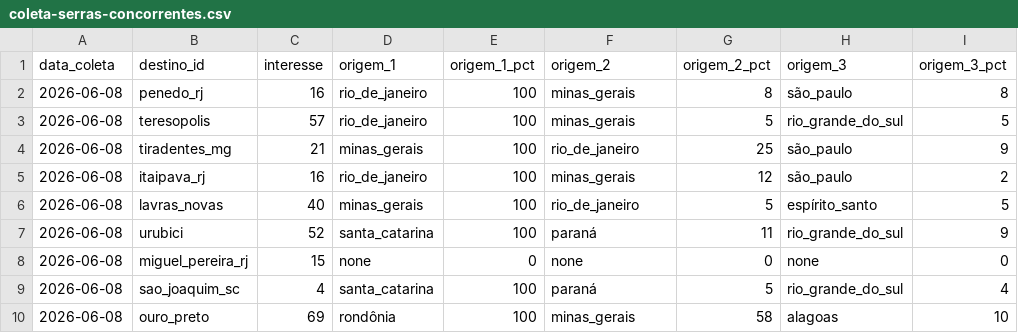
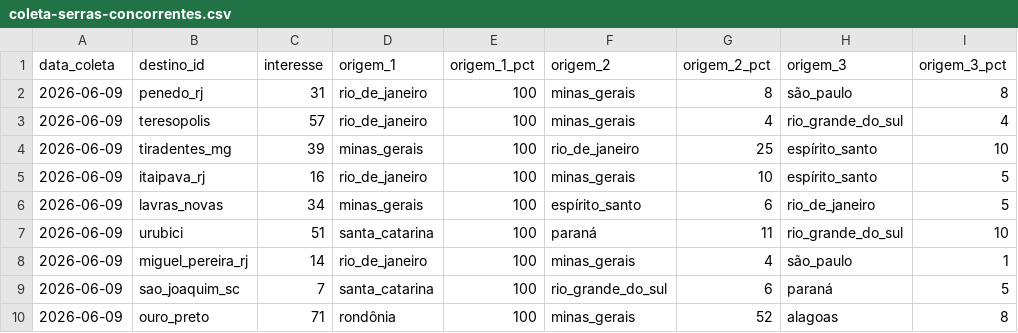
Before and after one commit to LIEZIOABR/pulse-amazonia, a CSV file: coleta-serras-concorrentes.csv, drawn as a sheet.

```diff
--- a/coleta-serras-concorrentes.csv
+++ b/coleta-serras-concorrentes.csv
@@ -1,10 +1,10 @@
 data_coleta,destino_id,interesse,origem_1,origem_1_pct,origem_2,origem_2_pct,origem_3,origem_3_pct
-2026-06-08,penedo_rj,16,rio_de_janeiro,100,minas_gerais,8,são_paulo,8
-2026-06-08,teresopolis,57,rio_de_janeiro,100,minas_gerais,5,rio_grande_do_sul,5
-2026-06-08,tiradentes_mg,21,minas_gerais,100,rio_de_janeiro,25,são_paulo,9
-2026-06-08,itaipava_rj,16,rio_de_janeiro,100,minas_gerais,12,são_paulo,2
-2026-06-08,lavras_novas,40,minas_gerais,100,rio_de_janeiro,5,espírito_santo,5
-2026-06-08,urubici,52,santa_catarina,100,paraná,11,rio_grande_do_sul,9
-2026-06-08,miguel_pereira_rj,15,none,0,none,0,none,0
-2026-06-08,sao_joaquim_sc,4,santa_catarina,100,paraná,5,rio_grande_do_sul,4
-2026-06-08,ouro_preto,69,rondônia,100,minas_gerais,58,alagoas,10
+2026-06-09,penedo_rj,31,rio_de_janeiro,100,minas_gerais,8,são_paulo,8
+2026-06-09,teresopolis,57,rio_de_janeiro,100,minas_gerais,4,rio_grande_do_sul,4
+2026-06-09,tiradentes_mg,39,minas_gerais,100,rio_de_janeiro,25,espírito_santo,10
+2026-06-09,itaipava_rj,16,rio_de_janeiro,100,minas_gerais,10,espírito_santo,5
+2026-06-09,lavras_novas,34,minas_gerais,100,espírito_santo,6,rio_de_janeiro,5
+2026-06-09,urubici,51,santa_catarina,100,paraná,11,rio_grande_do_sul,10
+2026-06-09,miguel_pereira_rj,14,rio_de_janeiro,100,minas_gerais,4,são_paulo,1
+2026-06-09,sao_joaquim_sc,7,santa_catarina,100,rio_grande_do_sul,6,paraná,5
+2026-06-09,ouro_preto,71,rondônia,100,minas_gerais,52,alagoas,8
```
Also changed, not shown: coleta-serras-ancora.csv.
